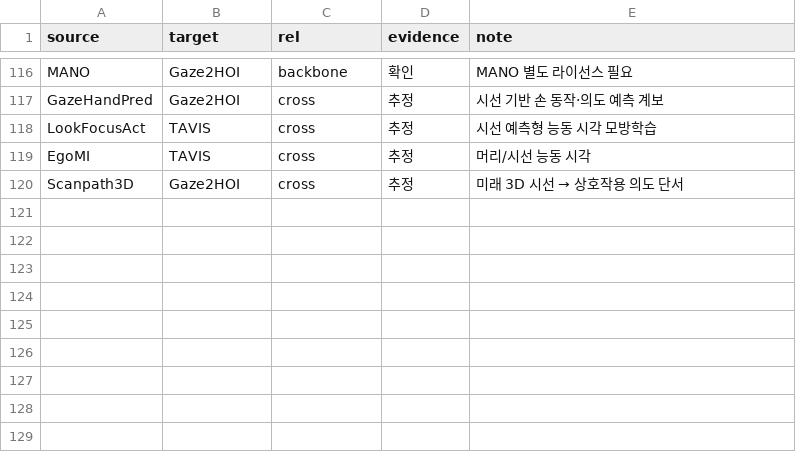
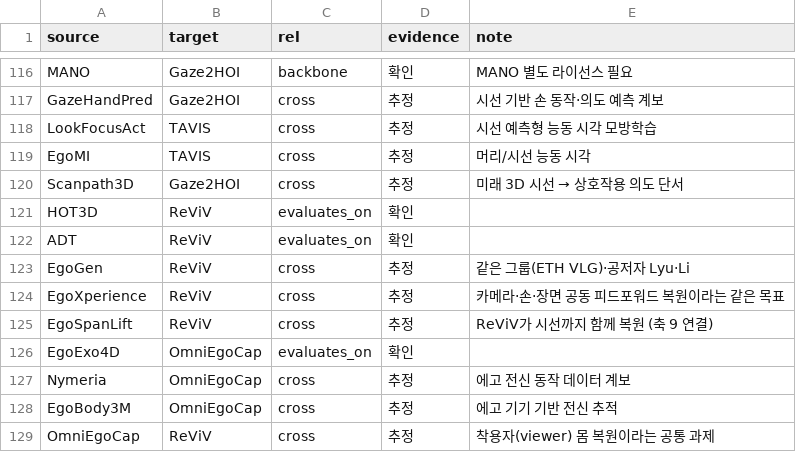
Before and after one commit to SeoBuAs/awesome_egocentric_survey, a CSV file: data/edges.csv, drawn as a sheet; only a part is shown, gaps mark what is left out.

```diff
--- a/data/edges.csv
+++ b/data/edges.csv
@@ -120 +120,10 @@ EgoMI,TAVIS,cross,추정,머리/시선 능동 시각
 Scanpath3D,Gaze2HOI,cross,추정,미래 3D 시선 → 상호작용 의도 단서
+HOT3D,ReViV,evaluates_on,확인,
+ADT,ReViV,evaluates_on,확인,
+EgoGen,ReViV,cross,추정,같은 그룹(ETH VLG)·공저자 Lyu·Li
+EgoXperience,ReViV,cross,추정,카메라·손·장면 공동 피드포워드 복원이라는 같은 목표
+EgoSpanLift,ReViV,cross,추정,ReViV가 시선까지 함께 복원 (축 9 연결)
+EgoExo4D,OmniEgoCap,evaluates_on,확인,
+Nymeria,OmniEgoCap,cross,추정,에고 전신 동작 데이터 계보
+EgoBody3M,OmniEgoCap,cross,추정,에고 기기 기반 전신 추적
+OmniEgoCap,ReViV,cross,추정,착용자(viewer) 몸 복원이라는 공통 과제
```
Also changed, not shown: data/nodes.csv, data/review.csv, 7 other files.
